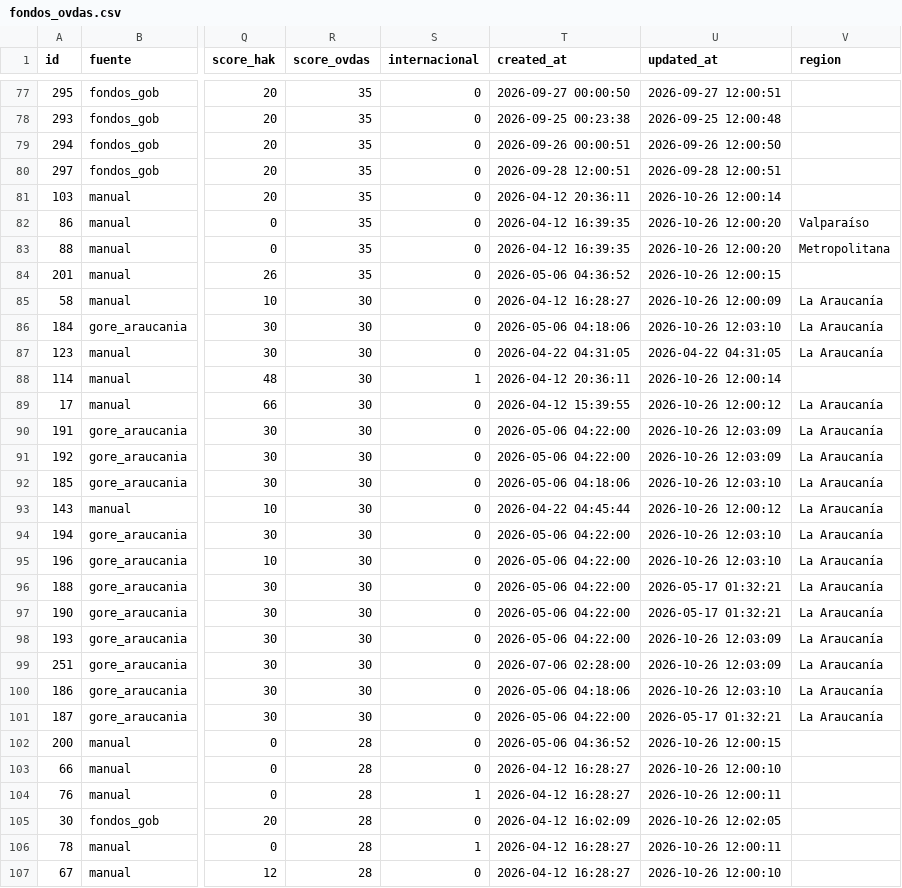
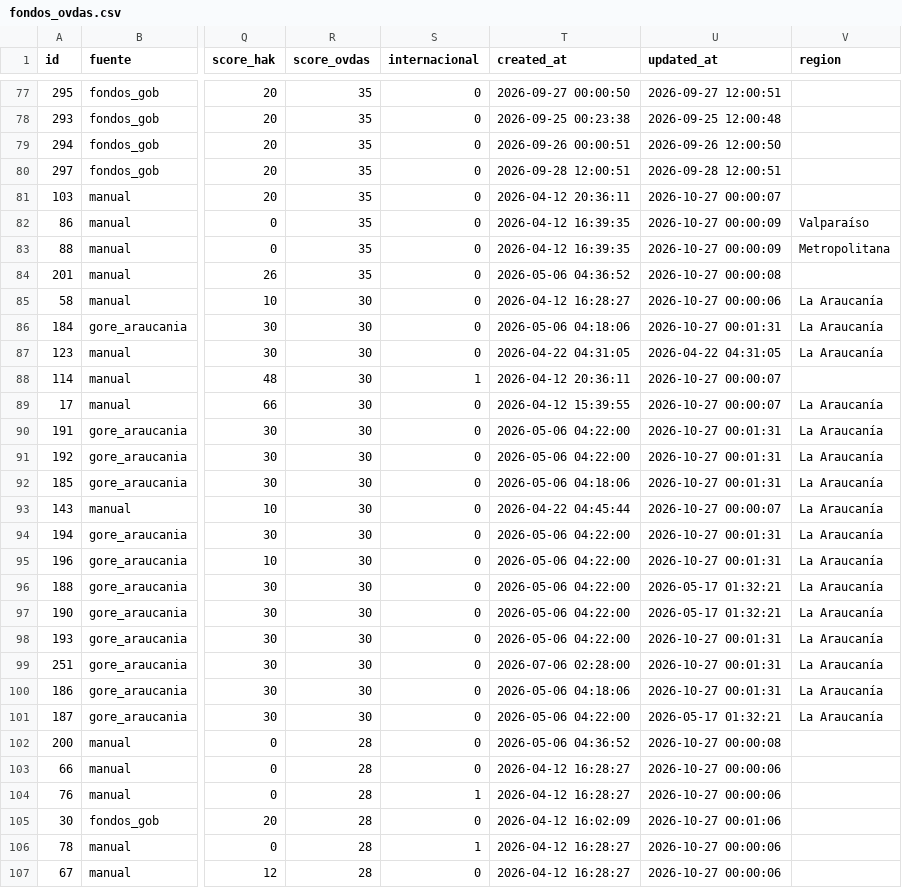
Before and after one commit to MendozaVolcanic/ovdas-fondos, a CSV file: data/fondos_ovdas.csv, drawn as a sheet; only a part is shown, gaps mark what is left out; the diff covers the shown part only; the diff names each change by its address in the sheet, - before the commit and + after, or states it on an @@ line.

Commit message:
datos: actualizar fondos OVDAS (2026-10-26 21:01)

```diff
--- a/data/fondos_ovdas.csv
+++ b/data/fondos_ovdas.csv
-U81 (updated_at): 2026-10-26 12:00:14
+U81 (updated_at): 2026-10-27 00:00:07
-U82:U83 (updated_at): 2026-10-26 12:00:20
+U82:U83 (updated_at): 2026-10-27 00:00:09
-U84 (updated_at): 2026-10-26 12:00:15
+U84 (updated_at): 2026-10-27 00:00:08
-U85 (updated_at): 2026-10-26 12:00:09
+U85 (updated_at): 2026-10-27 00:00:06
-U86 (updated_at): 2026-10-26 12:03:10
+U86 (updated_at): 2026-10-27 00:01:31
-U88 (updated_at): 2026-10-26 12:00:14
+U88 (updated_at): 2026-10-27 00:00:07
-U89 (updated_at): 2026-10-26 12:00:12
+U89 (updated_at): 2026-10-27 00:00:07
-U90:U91 (updated_at): 2026-10-26 12:03:09
+U90:U91 (updated_at): 2026-10-27 00:01:31
-U92 (updated_at): 2026-10-26 12:03:10
+U92 (updated_at): 2026-10-27 00:01:31
-U93 (updated_at): 2026-10-26 12:00:12
+U93 (updated_at): 2026-10-27 00:00:07
-U94:U95 (updated_at): 2026-10-26 12:03:10
+U94:U95 (updated_at): 2026-10-27 00:01:31
-U98:U99 (updated_at): 2026-10-26 12:03:09
+U98:U99 (updated_at): 2026-10-27 00:01:31
-U100 (updated_at): 2026-10-26 12:03:10
+U100 (updated_at): 2026-10-27 00:01:31
-U102 (updated_at): 2026-10-26 12:00:15
+U102 (updated_at): 2026-10-27 00:00:08
-U103 (updated_at): 2026-10-26 12:00:10
+U103 (updated_at): 2026-10-27 00:00:06
-U104 (updated_at): 2026-10-26 12:00:11
+U104 (updated_at): 2026-10-27 00:00:06
-U105 (updated_at): 2026-10-26 12:02:05
+U105 (updated_at): 2026-10-27 00:01:06
-U106 (updated_at): 2026-10-26 12:00:11
+U106 (updated_at): 2026-10-27 00:00:06
-U107 (updated_at): 2026-10-26 12:00:10
+U107 (updated_at): 2026-10-27 00:00:06
```
Also changed, not shown: 148 edited cells elsewhere in this file.
